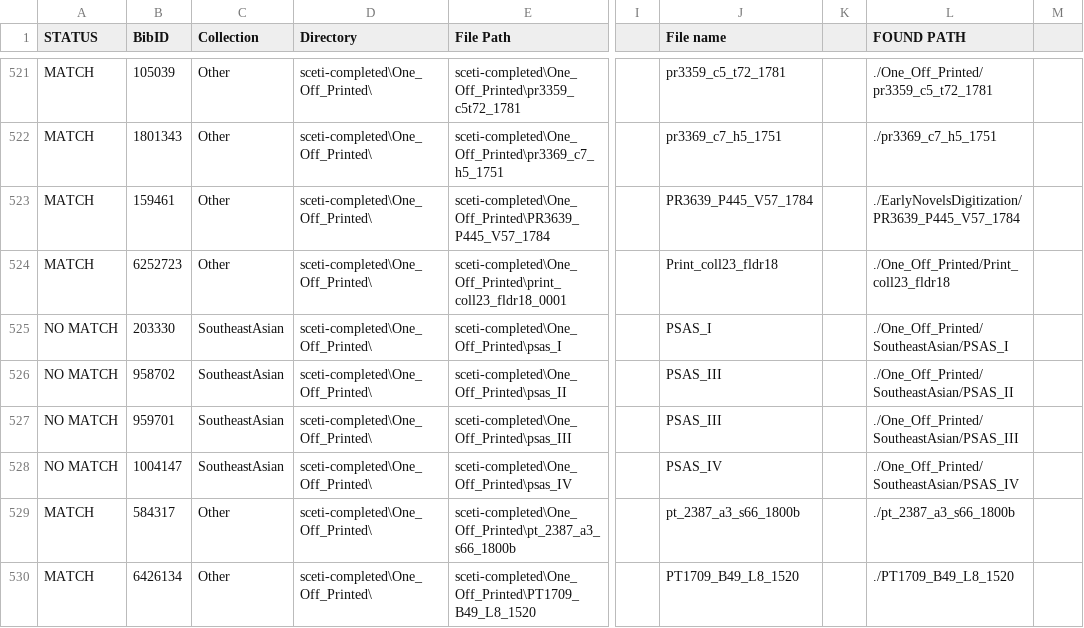
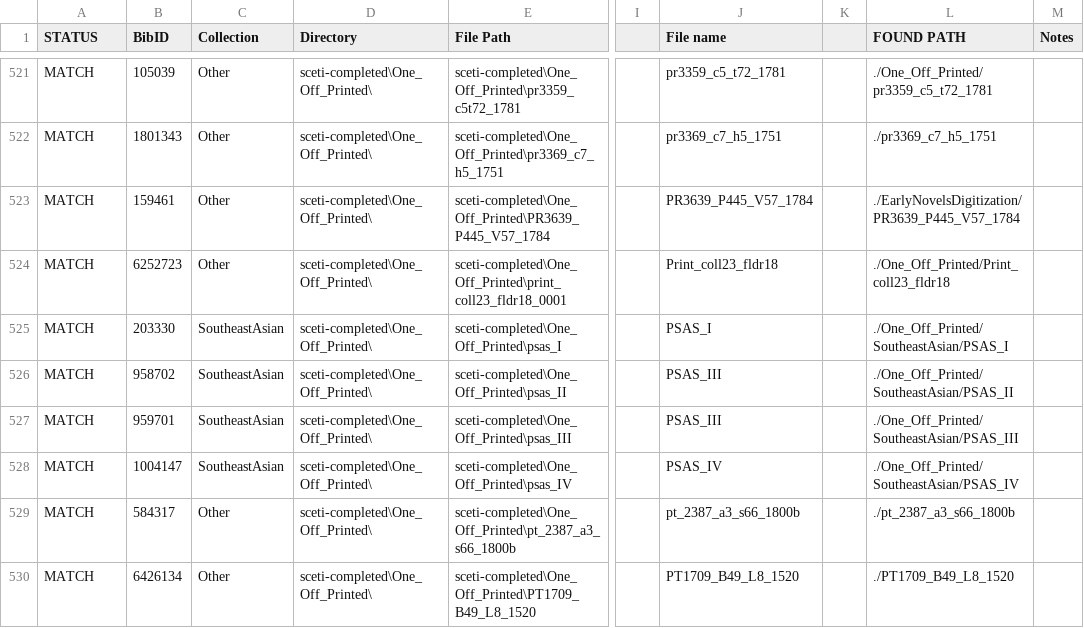
Before and after one commit to demery/col-print-at-penn, a CSV file: data/Print_at_Penn_BibIDs.csv, drawn as a sheet; only a part is shown, gaps mark what is left out; the diff covers the shown part only; the diff names each change by its address in the sheet, - before the commit and + after, or states it on an @@ line.

```diff
--- a/data/Print_at_Penn_BibIDs.csv
+++ b/data/Print_at_Penn_BibIDs.csv
-M1: (empty)
+M1: Notes
-A525:A528 (STATUS): NO MATCH
+A525:A528 (STATUS): MATCH
```
Also changed, not shown: 12 edited cells elsewhere in this file, data/Print_at_Penn_BibIDs-mod.csv, 1 other file.
